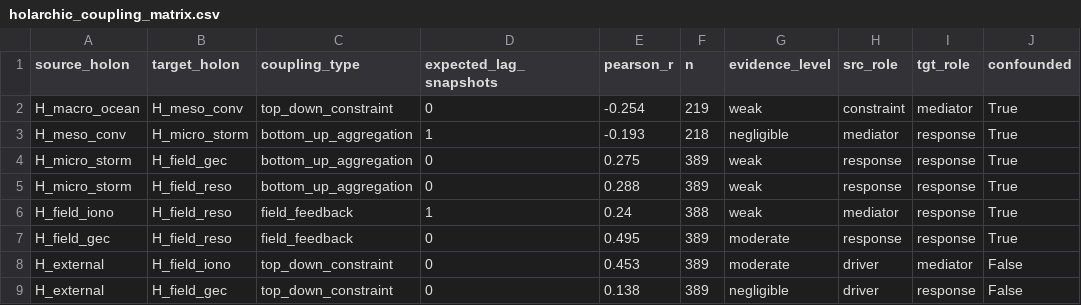
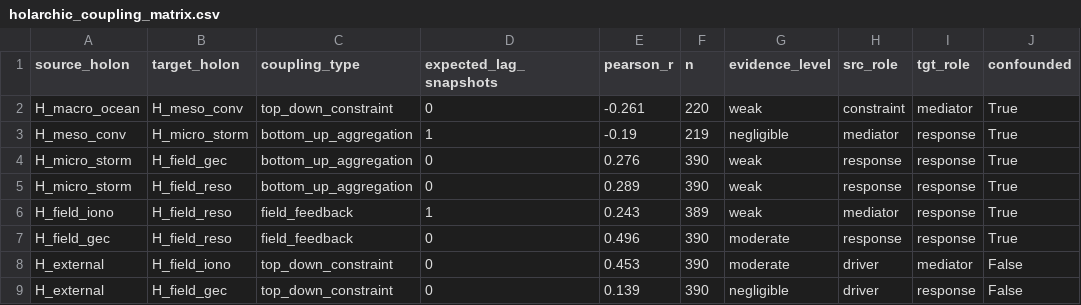
Before and after one commit to Julianj34/Earth-Atmosphere-System, a CSV file: states/coupling/holarchic_coupling_matrix.csv, drawn as a sheet; only a part is shown; the diff names each change by its address in the sheet, - before the commit and + after, or states it on an @@ line.

```diff
--- a/states/coupling/holarchic_coupling_matrix.csv
+++ b/states/coupling/holarchic_coupling_matrix.csv
-E2 (pearson_r): -0.254
+E2 (pearson_r): -0.261
-F2 (n): 219
+F2 (n): 220
-E3 (pearson_r): -0.193
+E3 (pearson_r): -0.19
-F3 (n): 218
+F3 (n): 219
-E4 (pearson_r): 0.275
+E4 (pearson_r): 0.276
-F4:F5 (n): 389
+F4:F5 (n): 390
-E5 (pearson_r): 0.288
+E5 (pearson_r): 0.289
-E6 (pearson_r): 0.24
+E6 (pearson_r): 0.243
-F6 (n): 388
+F6 (n): 389
-E7 (pearson_r): 0.495
+E7 (pearson_r): 0.496
-F7:F9 (n): 389
+F7:F9 (n): 390
-E9 (pearson_r): 0.138
+E9 (pearson_r): 0.139
```
Also changed, not shown: 25 other files.
